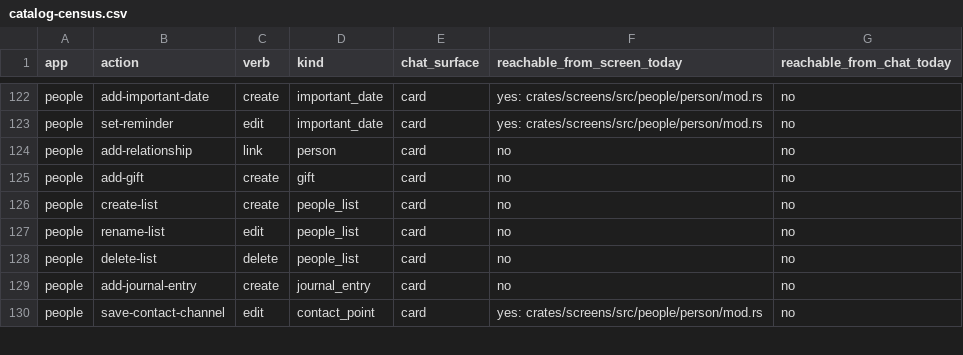
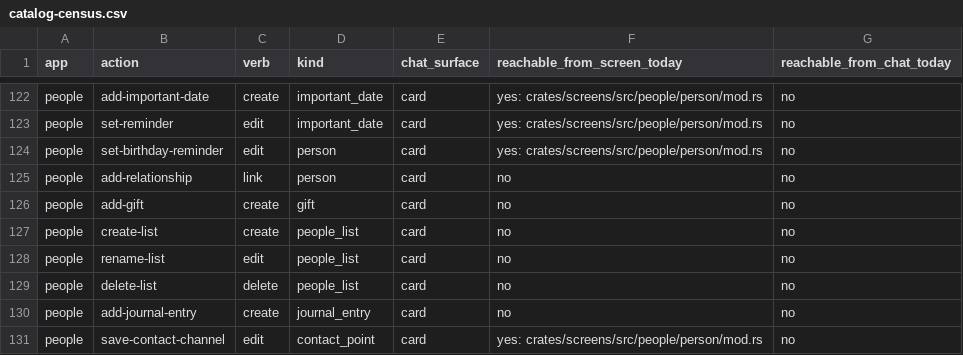
Before and after one commit to srikanth235/centraid, a CSV file: contracts/assist/catalog-census.csv, drawn as a sheet; only a part is shown, gaps mark what is left out.

```diff
--- a/contracts/assist/catalog-census.csv
+++ b/contracts/assist/catalog-census.csv
@@ -123,2 +123,3 @@ people,add-important-date,create,important_date,card,yes: crates/screens/src/peo
 people,set-reminder,edit,important_date,card,yes: crates/screens/src/people/person/mod.rs,no
+people,set-birthday-reminder,edit,person,card,yes: crates/screens/src/people/person/mod.rs,no
 people,add-relationship,link,person,card,no,no
```
Also changed, not shown: 30 other files.
